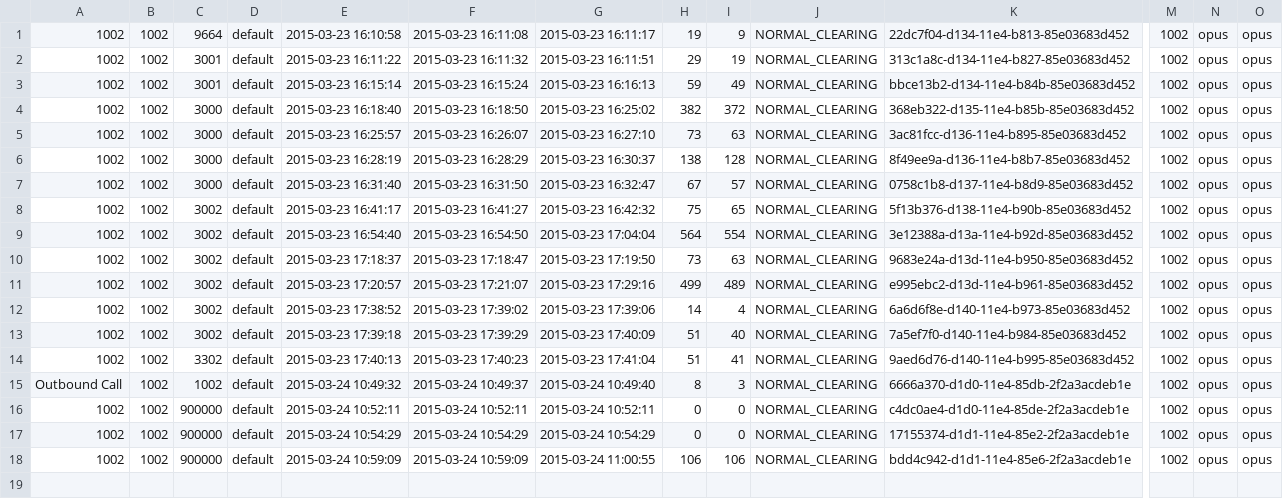
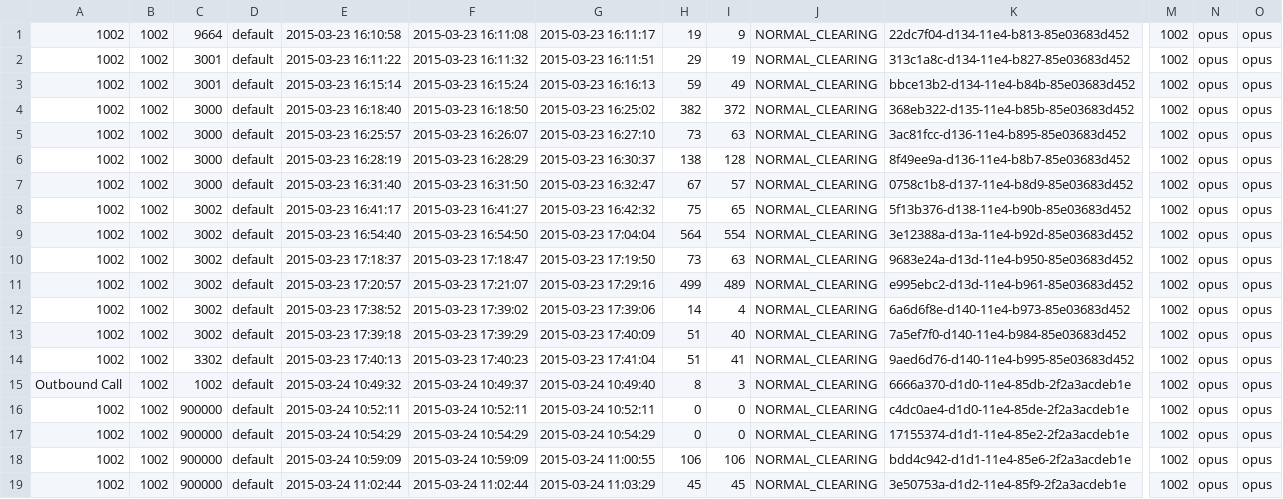
Before and after one commit to csrgxtu/freeswitch, a CSV file: bin/freeswitch-conf/log/cdr-csv/1002.csv, drawn as a sheet; only a part is shown, gaps mark what is left out; rows hold the shown columns only; the diff names each change by its address in the sheet, - before the commit and + after, or states it on an @@ line.

```diff
--- a/bin/freeswitch-conf/log/cdr-csv/1002.csv
+++ b/bin/freeswitch-conf/log/cdr-csv/1002.csv
+row 19: 1002 | 1002 | 900000 | default | 2015-03-24 11:02:44 | 2015-03-24 11:02:44 | 2015-03-24 11:03:29 | 45 | 45 | NORMAL_CLEARING | 3e50753a-d1d2-11e4-85f9-2f2a3acdeb1e | 1002 | opus | opus
```
Also changed, not shown: bin/freeswitch-conf/log/cdr-csv/1001.csv, bin/freeswitch-conf/log/cdr-csv/Master.csv, 3 other files.
